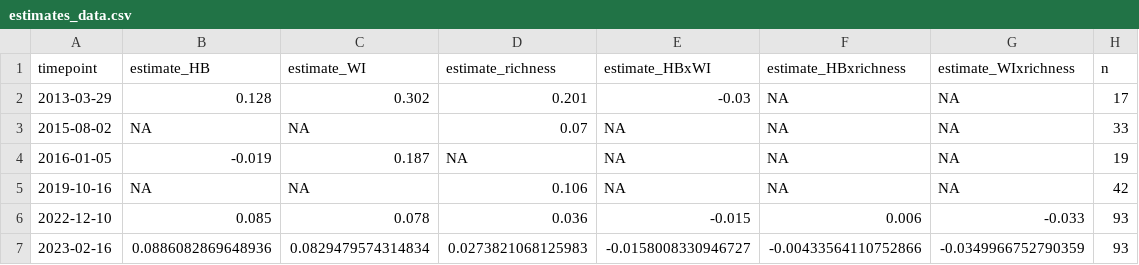
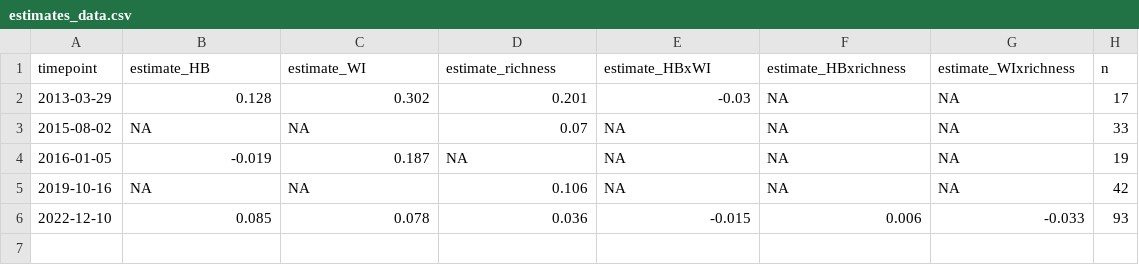
Before and after one commit to ibartomeus/CropPollinationModels, a CSV file: scripts/estimates_data.csv, drawn as a sheet; the diff names each change by its address in the sheet, - before the commit and + after, or states it on an @@ line.

```diff
--- a/scripts/estimates_data.csv
+++ b/scripts/estimates_data.csv
-row 7: 2023-02-16 | 0.0886082869648936 | 0.0829479574314834 | 0.0273821068125983 | -0.0158008330946727 | -0.00433564110752866 | -0.0349966752790359 | 93
```
Also changed, not shown: 1 other file.
